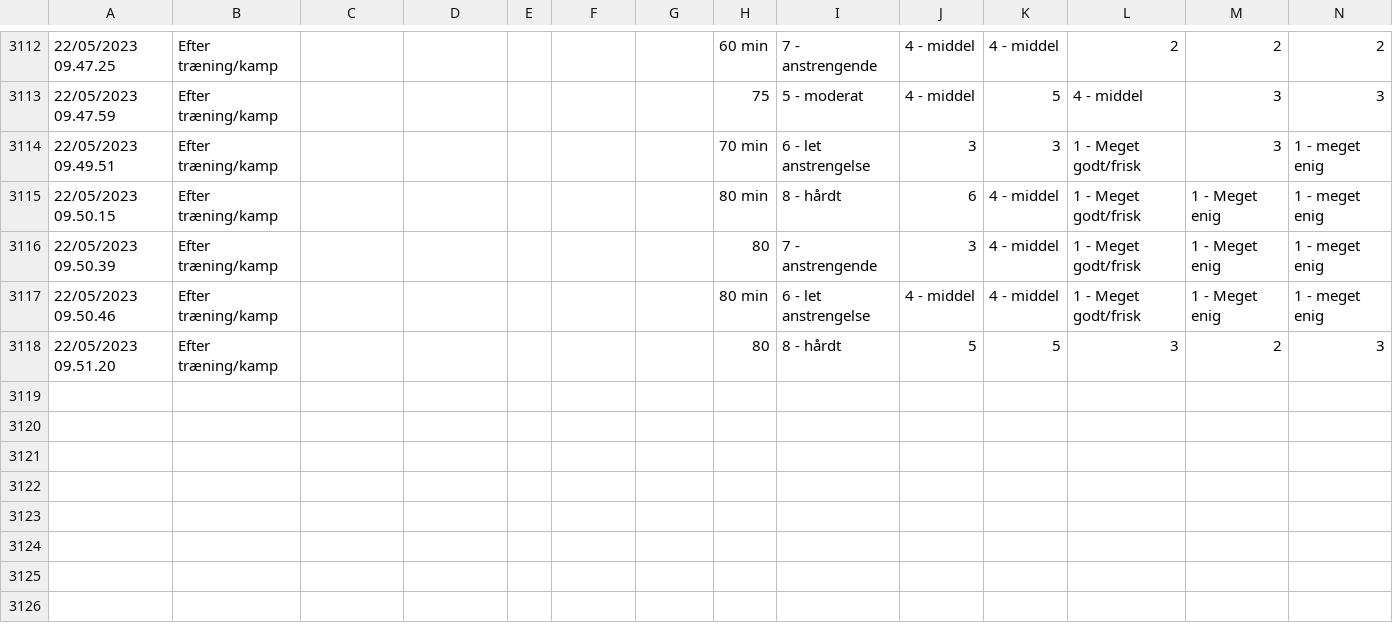
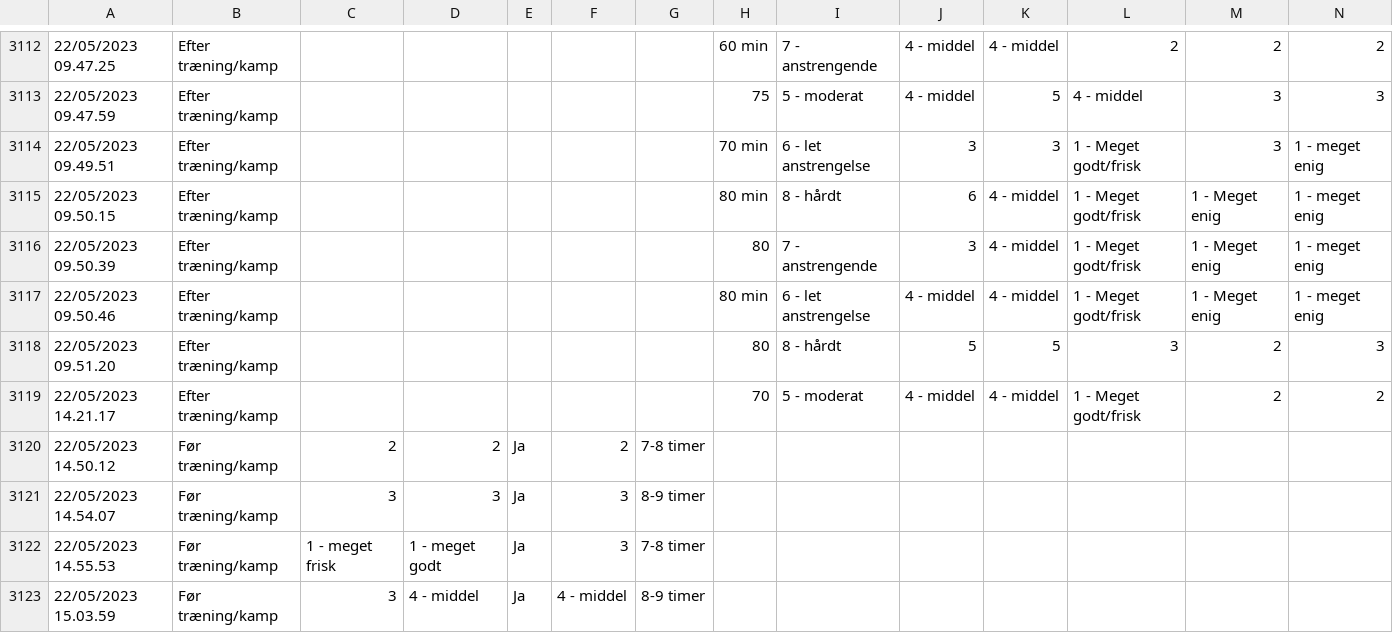
Before and after one commit to Seamus1992/AC-Horsens, a CSV file: ny wellness.csv, drawn as a sheet; only a part is shown, gaps mark what is left out; rows hold the shown columns only; the diff names each change by its address in the sheet, - before the commit and + after, or states it on an @@ line.

Commit message:
Update ny wellness.csv

```diff
--- a/ny wellness.csv
+++ b/ny wellness.csv
+row 3119: 22/05/2023 14.21.17 | Efter træning/kamp |  |  |  |  |  | 70 | 5 - moderat | 4 - middel | 4 - middel | 1 - Meget godt/frisk | 2 | 2
+row 3120: 22/05/2023 14.50.12 | Før træning/kamp | 2 | 2 | Ja | 2 | 7-8 timer
+row 3121: 22/05/2023 14.54.07 | Før træning/kamp | 3 | 3 | Ja | 3 | 8-9 timer
+row 3122: 22/05/2023 14.55.53 | Før træning/kamp | 1 - meget frisk | 1 - meget godt | Ja | 3 | 7-8 timer
+row 3123: 22/05/2023 15.03.59 | Før træning/kamp | 3 | 4 - middel | Ja | 4 - middel | 8-9 timer
```
